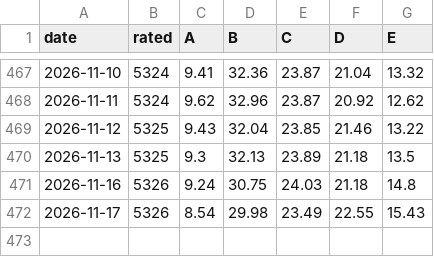
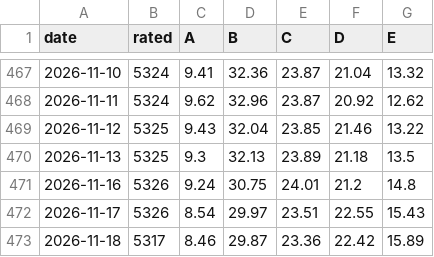
Before and after one commit to groverburger/open8585, a CSV file: archive/ad_breadth.csv, drawn as a sheet; only a part is shown, gaps mark what is left out.

```diff
--- a/archive/ad_breadth.csv
+++ b/archive/ad_breadth.csv
@@ -470,3 +470,4 @@ date,rated,A,B,C,D,E
 2026-11-13,5325,9.3,32.13,23.89,21.18,13.5
-2026-11-16,5326,9.24,30.75,24.03,21.18,14.8
-2026-11-17,5326,8.54,29.98,23.49,22.55,15.43
+2026-11-16,5326,9.24,30.75,24.01,21.2,14.8
+2026-11-17,5326,8.54,29.97,23.51,22.55,15.43
+2026-11-18,5317,8.46,29.87,23.36,22.42,15.89
```
Also changed, not shown: 1 other file.
